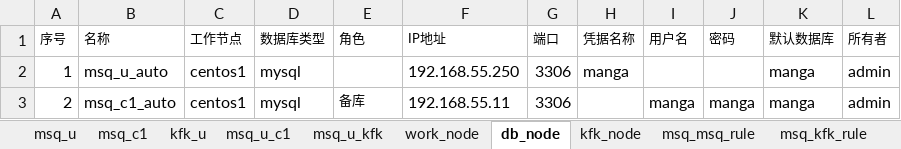
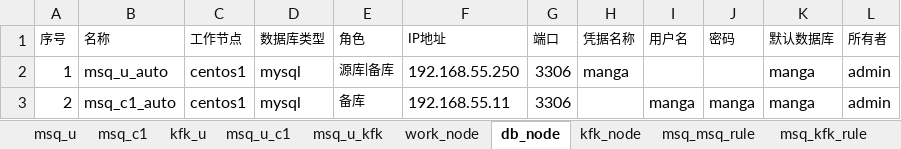
Before and after one commit to sunxiaoou/py, an Excel workbook: i2up/excel/rule_auto.xlsx, sheet db_node, drawn as a sheet; values as stored, in another font and other column widths than the file's, no borders; the diff names each change by its address in the sheet, - before the commit and + after, or states it on an @@ line.

```diff
--- a/i2up/excel/rule_auto.xlsx (sheet db_node)
+++ b/i2up/excel/rule_auto.xlsx (sheet db_node)
-E2 (角色): (empty)
+E2 (角色): 源库|备库
```
Also changed, not shown: sheet kfk_node, 4 other files.
